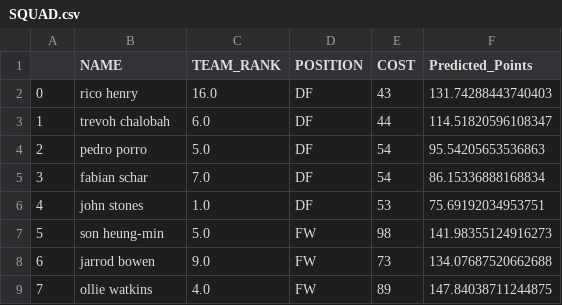
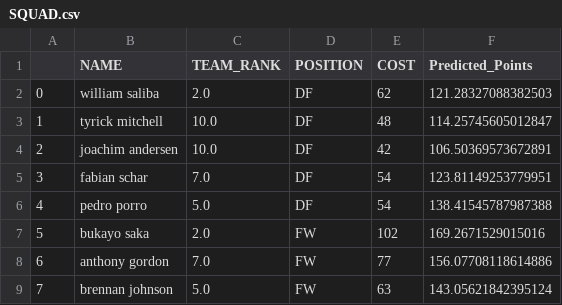
Before and after one commit to georgesoto2000/fantasy-premier-league, a CSV file: SQUAD.csv, drawn as a sheet; only a part is shown; the diff covers the shown part only.

```diff
--- a/SQUAD.csv
+++ b/SQUAD.csv
@@ -1,9 +1,9 @@
 ,NAME,TEAM_RANK,POSITION,COST,Predicted_Points
-0,rico henry,16.0,DF,43,131.74288443740403
-1,trevoh chalobah,6.0,DF,44,114.51820596108347
-2,pedro porro,5.0,DF,54,95.54205653536863
-3,fabian schar,7.0,DF,54,86.15336888168834
-4,john stones,1.0,DF,53,75.69192034953751
-5,son heung-min,5.0,FW,98,141.98355124916273
-6,jarrod bowen,9.0,FW,73,134.07687520662688
-7,ollie watkins,4.0,FW,89,147.84038711244875
+0,william saliba,2.0,DF,62,121.28327088382503
+1,tyrick mitchell,10.0,DF,48,114.25745605012847
+2,joachim andersen,10.0,DF,42,106.50369573672891
+3,fabian schar,7.0,DF,54,123.81149253779951
+4,pedro porro,5.0,DF,54,138.41545787987388
+5,bukayo saka,2.0,FW,102,169.2671529015016
+6,anthony gordon,7.0,FW,77,156.07708118614886
+7,brennan johnson,5.0,FW,63,143.05621842395124
```
Also changed, not shown: 28 edited cells elsewhere in this file, 4 other files.
